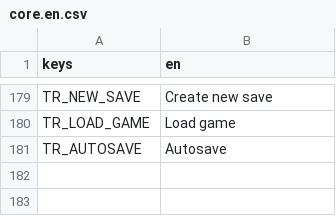
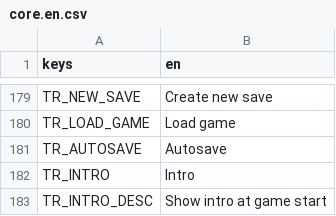
Before and after one commit to P1X-in/tanks-of-freedom-ii, a CSV file: assets/translations/core.en.csv, drawn as a sheet; only a part is shown, gaps mark what is left out; the diff names each change by its address in the sheet, - before the commit and + after, or states it on an @@ line.

```diff
--- a/assets/translations/core.en.csv
+++ b/assets/translations/core.en.csv
+row 182: TR_INTRO | Intro
+row 183: TR_INTRO_DESC | Show intro at game start
```
Also changed, not shown: assets/translations/core.pl.csv, 8 other files.
